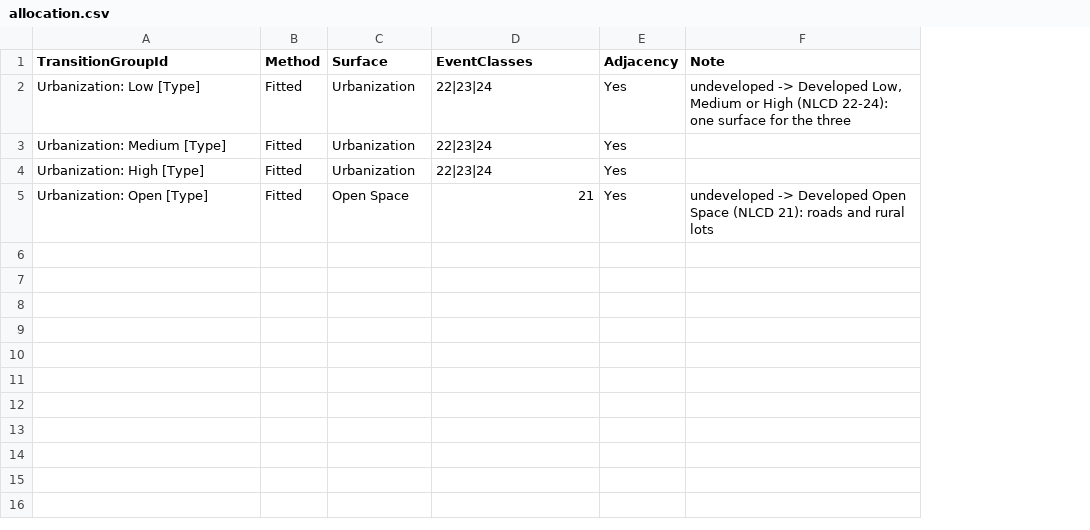
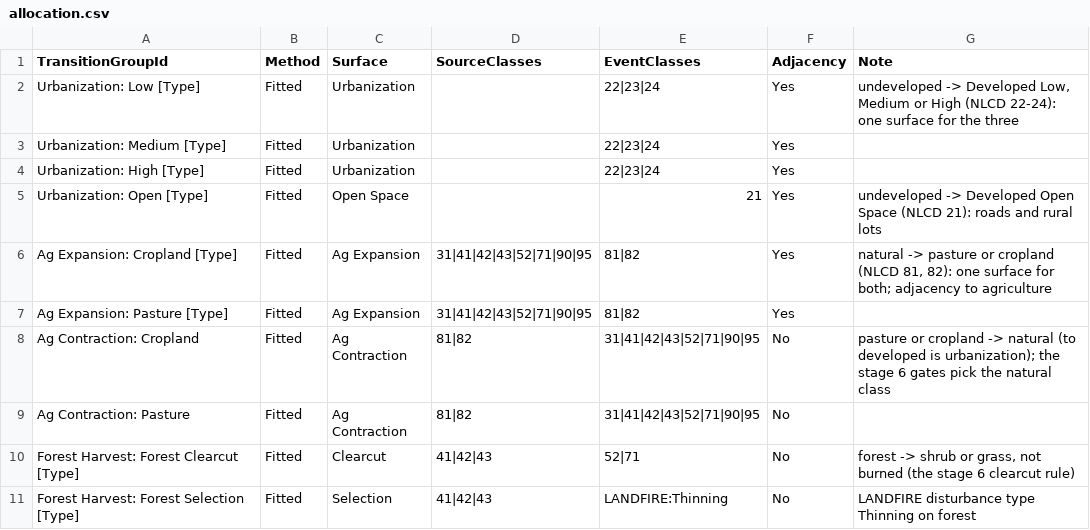
Before and after one commit to bsleeter/lucasCore, a CSV file: defaults/projection/allocation.csv, drawn as a sheet; the diff names each change by its address in the sheet, - before the commit and + after, or states it on an @@ line.

```diff
--- a/defaults/projection/allocation.csv
+++ b/defaults/projection/allocation.csv
+column D (SourceClasses), empty
+row 6: Ag Expansion: Cropland [Type] | Fitted | Ag Expansion | 31|41|42|43|52|71|90|95 | 81|82 | Yes | natural -> pasture or cropland (NLCD 81, 82): one surface for both; adjacency to agriculture
+row 7: Ag Expansion: Pasture [Type] | Fitted | Ag Expansion | 31|41|42|43|52|71|90|95 | 81|82 | Yes
+row 8: Ag Contraction: Cropland | Fitted | Ag Contraction | 81|82 | 31|41|42|43|52|71|90|95 | No | pasture or cropland -> natural (to developed is urbanization); the stage 6 gates pick the natural class
+row 9: Ag Contraction: Pasture | Fitted | Ag Contraction | 81|82 | 31|41|42|43|52|71|90|95 | No
+row 10: Forest Harvest: Forest Clearcut [Type] | Fitted | Clearcut | 41|42|43 | 52|71 | No | forest -> shrub or grass, not burned (the stage 6 clearcut rule)
+row 11: Forest Harvest: Forest Selection [Type] | Fitted | Selection | 41|42|43 | LANDFIRE:Thinning | No | LANDFIRE disturbance type Thinning on forest
```
Also changed, not shown: defaults/projection/rule-weights.csv, defaults/stsim/stsim_StateAttributeType.csv, 10 other files.
